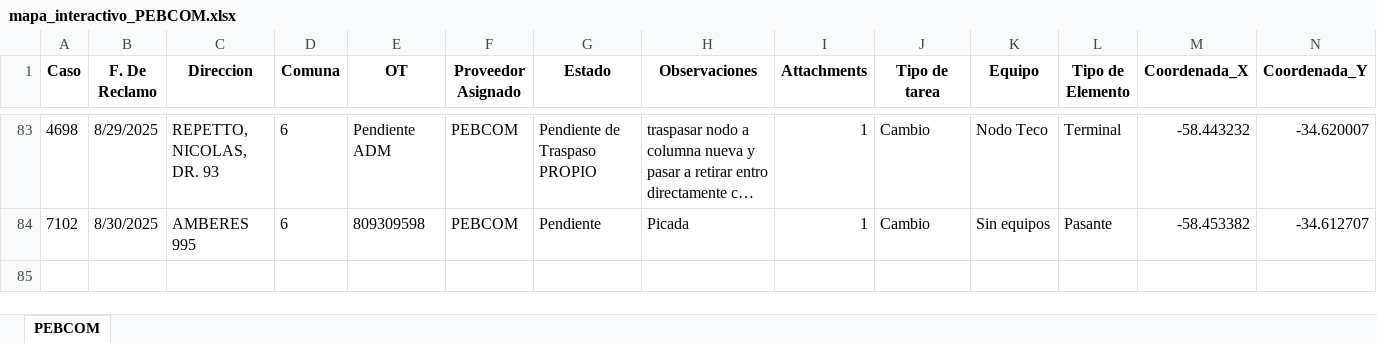
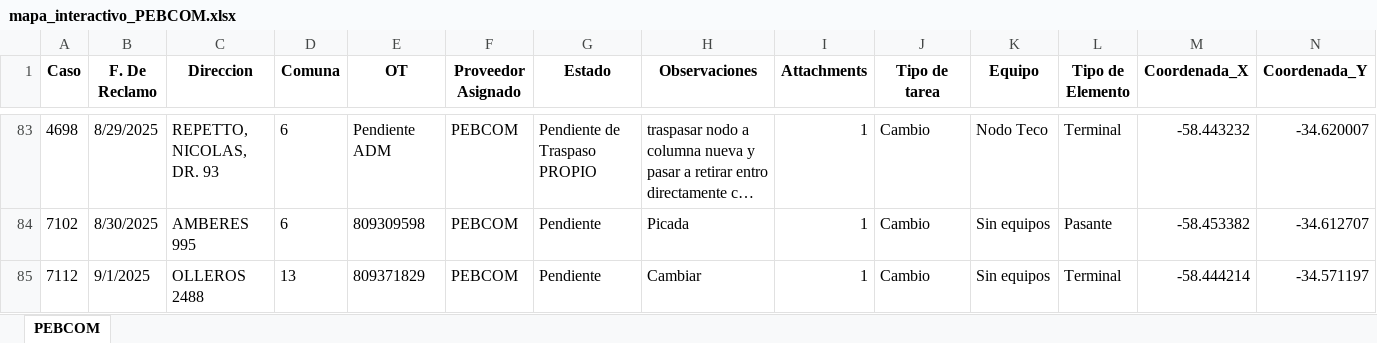
Before and after one commit to gestiondereclamosteco/pebcom, an Excel workbook: mapa_interactivo_PEBCOM.xlsx, sheet PEBCOM, drawn as a sheet; only a part is shown, gaps mark what is left out; long unchanged cells end in …; values as stored, in another font and other column widths than the file's, no borders; rows hold the shown columns only; the diff names each change by its address in the sheet, - before the commit and + after, or states it on an @@ line.

Commit message:
🔄 Actualización automática del mapa (2025-09-01 14:41:24)

```diff
--- a/mapa_interactivo_PEBCOM.xlsx (sheet PEBCOM)
+++ b/mapa_interactivo_PEBCOM.xlsx (sheet PEBCOM)
+row 85: 7112 | 9/1/2025 | OLLEROS 2488 | 13 | 809371829 | PEBCOM | Pendiente | Cambiar | 1 | Cambio | Sin equipos | Terminal | -58.444214 | -34.571197
```
Also changed, not shown: 1 other file.
